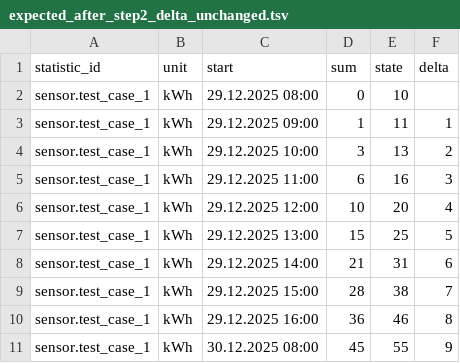
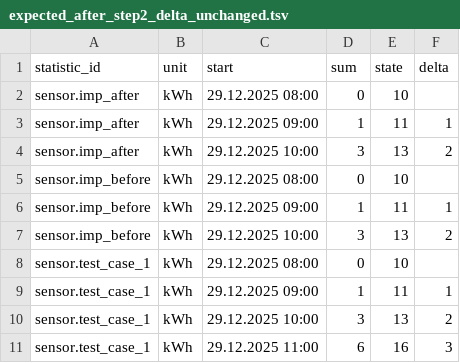
Before and after one commit to klausj1/homeassistant-statistics, a TSV file: config/test_delta/expected_after_step2_delta_unchanged.tsv, drawn as a sheet; only a part is shown; the shorter side is filled out with more unchanged rows; the diff names each change by its address in the sheet, - before the commit and + after, or states it on an @@ line.

```diff
--- a/config/test_delta/expected_after_step2_delta_unchanged.tsv
+++ b/config/test_delta/expected_after_step2_delta_unchanged.tsv
+row 2: sensor.imp_after | kWh | 29.12.2025 08:00 | 0 | 10
+row 3: sensor.imp_after | kWh | 29.12.2025 09:00 | 1 | 11 | 1
+row 4: sensor.imp_after | kWh | 29.12.2025 10:00 | 3 | 13 | 2
+row 5: sensor.imp_before | kWh | 29.12.2025 08:00 | 0 | 10
+row 6: sensor.imp_before | kWh | 29.12.2025 09:00 | 1 | 11 | 1
+row 7: sensor.imp_before | kWh | 29.12.2025 10:00 | 3 | 13 | 2
```
Also changed, not shown: config/test_delta/export_after_step3.tsv, 8 other files.
